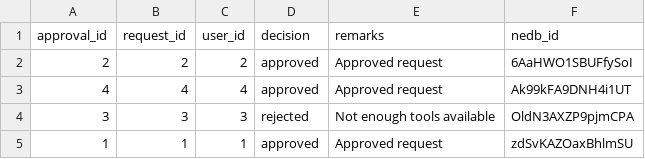
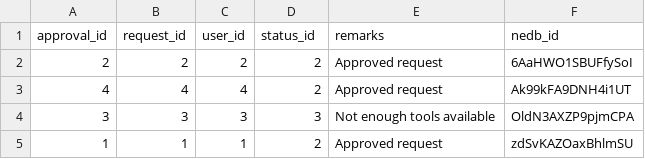
Before and after one commit to kang1Oh/hmbs_system, a CSV file: csv_files/approvals.csv, drawn as a sheet.

```diff
--- a/csv_files/approvals.csv
+++ b/csv_files/approvals.csv
@@ -1,5 +1,5 @@
-"approval_id","request_id","user_id","decision","remarks","nedb_id"
-"2","2","2","approved","Approved request","6AaHWO1SBUFfySoI"
-"4","4","4","approved","Approved request","Ak99kFA9DNH4i1UT"
-"3","3","3","rejected","Not enough tools available","OldN3AXZP9pjmCPA"
-"1","1","1","approved","Approved request","zdSvKAZOaxBhlmSU"
+"approval_id","request_id","user_id","status_id","remarks","nedb_id"
+"2","2","2","2","Approved request","6AaHWO1SBUFfySoI"
+"4","4","4","2","Approved request","Ak99kFA9DNH4i1UT"
+"3","3","3","3","Not enough tools available","OldN3AXZP9pjmCPA"
+"1","1","1","2","Approved request","zdSvKAZOaxBhlmSU"
```
Also changed, not shown: csv_files/borrow_items.csv, csv_files/borrow_requests.csv, 28 other files.
